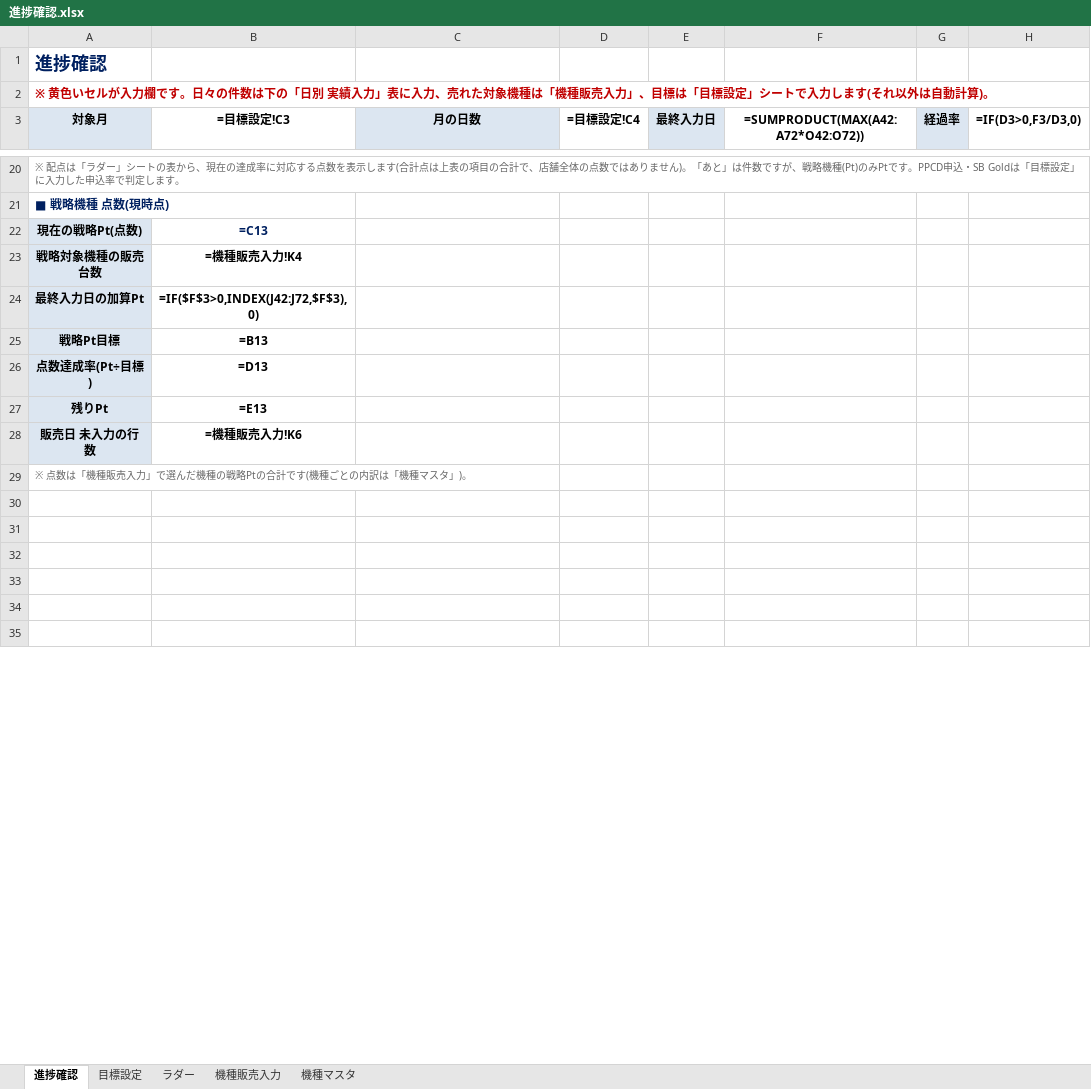
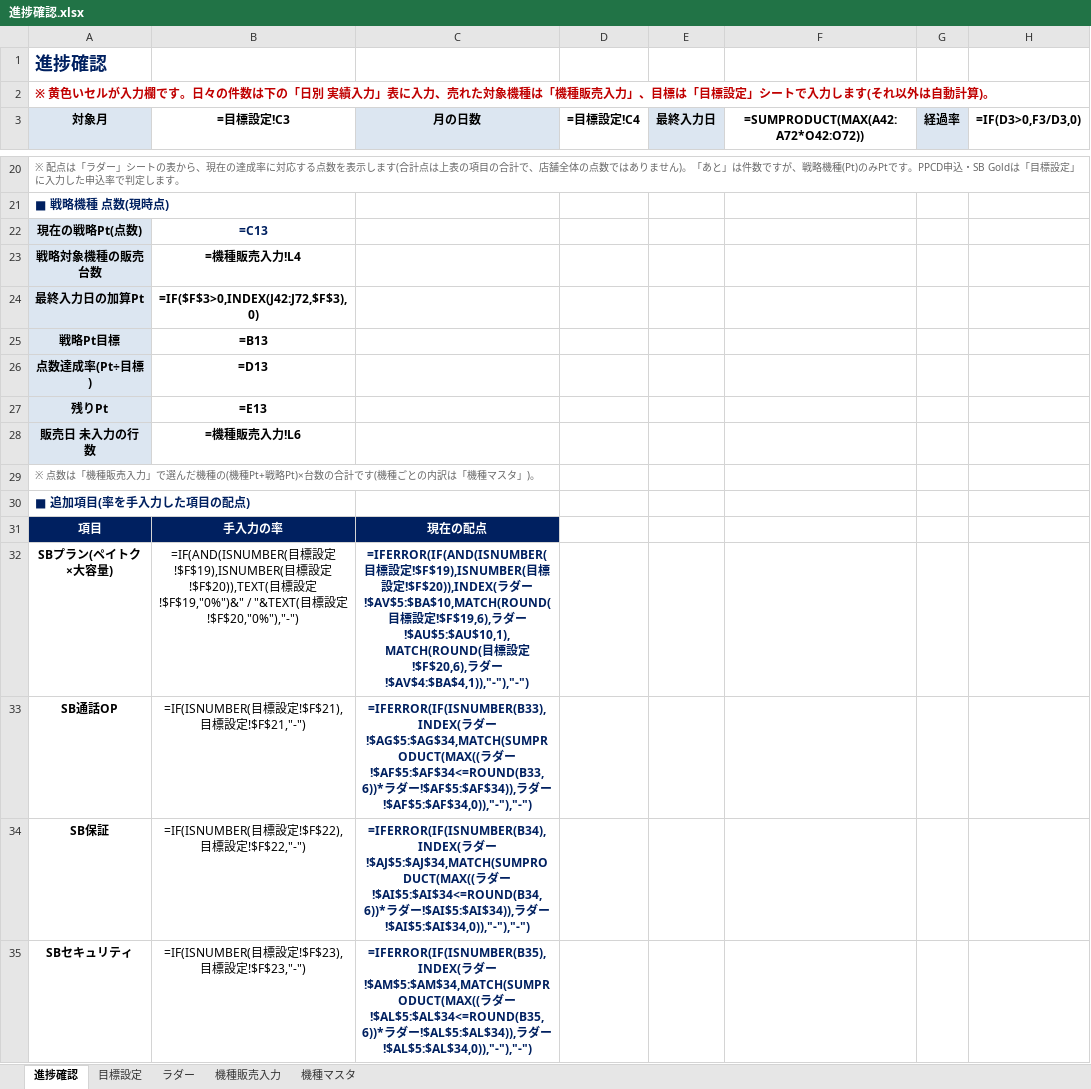
Before and after one commit to blackout0802/Excel, an Excel workbook: 進捗確認.xlsx, sheet 進捗確認, drawn as a sheet; only a part is shown, gaps mark what is left out; values as stored, in another font and other column widths than the file's, no borders; formulas without a stored value are shown as written; charts and pictures and conditional formats not drawn; rows hold the shown columns only; the diff covers the shown part only; the diff names each change by its address in the sheet, - before the commit and + after, or states it on an @@ line.

```diff
--- a/進捗確認.xlsx (sheet 進捗確認)
+++ b/進捗確認.xlsx (sheet 進捗確認)
-B23 (=目標設定!C3): =機種販売入力!K4
+B23 (=目標設定!C3): =機種販売入力!L4
-B28 (=目標設定!C3): =機種販売入力!K6
+B28 (=目標設定!C3): =機種販売入力!L6
-A29 (対象月): …だ機種の戦略Ptの合計で…
+A29 (対象月): …だ機種の(機種Pt+戦略Pt)×台数の合計で…
-A30 (対象月): (empty)
+A30 (対象月): ■ 追加項目(率を手入力した項目の配点)
-row 31: (empty)
+row 31: 項目 | 手入力の率 | 現在の配点
-A31:C31 fill: none
+A31:C31 fill: #002060
-row 32: (empty)
+row 32: SBプラン(ペイトク×大容量) | =IF(AND(ISNUMBER(目標設定!$F$19),ISNUMBER(目標設定!$F$20)),TEXT(目標設定!$F$19,"0%")&" / "&TEXT(目標設定!$F$20,"0%"),"-") | =IFERROR(IF(AND(ISNUMBER(目標設定!$F$19),ISNUMBER(目標設定!$F$20)),INDEX(ラダー!$AV$5:$BA$10,MATCH(ROUND(目標設定!$F$19,6),ラダー!$AU$5:$AU$10,1),MATCH(ROUND(目標設定!$F$20,6),ラダー!$AV$4:$BA$4,1)),"-"),"-")
-row 33: (empty)
+row 33: SB通話OP | =IF(ISNUMBER(目標設定!$F$21),目標設定!$F$21,"-") | =IFERROR(IF(ISNUMBER(B33),INDEX(ラダー!$AG$5:$AG$34,MATCH(SUMPRODUCT(MAX((ラダー!$AF$5:$AF$34<=ROUND(B33,6))*ラダー!$AF$5:$AF$34)),ラダー!$AF$5:$AF$34,0)),"-"),"-")
-row 34: (empty)
+row 34: SB保証 | =IF(ISNUMBER(目標設定!$F$22),目標設定!$F$22,"-") | =IFERROR(IF(ISNUMBER(B34),INDEX(ラダー!$AJ$5:$AJ$34,MATCH(SUMPRODUCT(MAX((ラダー!$AI$5:$AI$34<=ROUND(B34,6))*ラダー!$AI$5:$AI$34)),ラダー!$AI$5:$AI$34,0)),"-"),"-")
-row 35: (empty)
+row 35: SBセキュリティ | =IF(ISNUMBER(目標設定!$F$23),目標設定!$F$23,"-") | =IFERROR(IF(ISNUMBER(B35),INDEX(ラダー!$AM$5:$AM$34,MATCH(SUMPRODUCT(MAX((ラダー!$AL$5:$AL$34<=ROUND(B35,6))*ラダー!$AL$5:$AL$34)),ラダー!$AL$5:$AL$34,0)),"-"),"-")
```
Also changed, not shown: 41 edited cells and cell formats elsewhere in this sheet, sheet 機種販売入力, sheet 機種マスタ, sheet ラダー, sheet 目標設定, charts or pictures.
